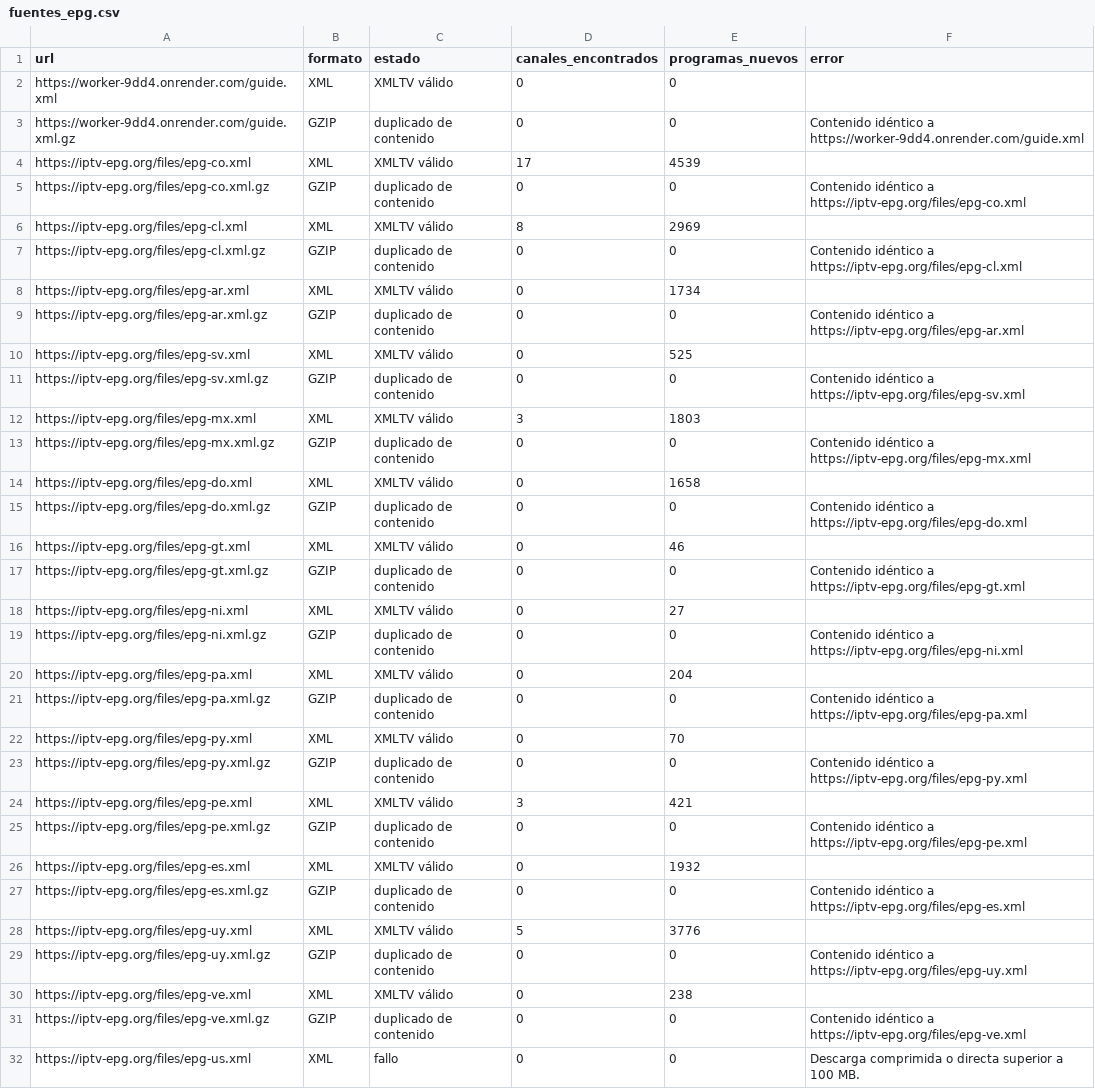
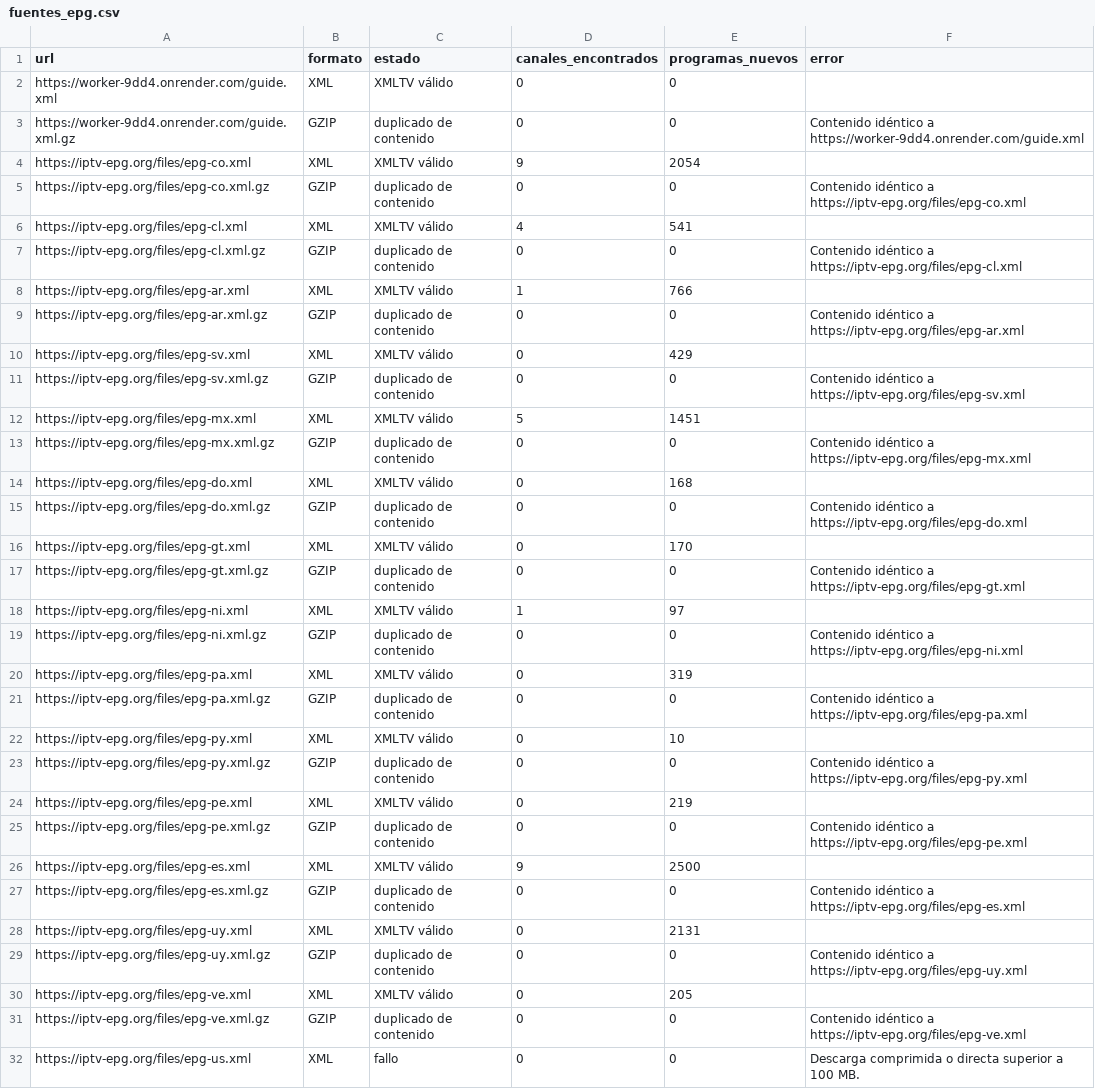
Before and after one commit to Rayder378/m3u-epg-auto-, a CSV file: output/fuentes_epg.csv, drawn as a sheet; only a part is shown.

```diff
--- a/output/fuentes_epg.csv
+++ b/output/fuentes_epg.csv
@@ -3,29 +3,29 @@ https://worker-9dd4.onrender.com/guide.xml,XML,XMLTV válido,0,0,
 https://worker-9dd4.onrender.com/guide.xml.gz,GZIP,duplicado de contenido,0,0,Contenido idéntico a https://worker-9dd4.onrender.com/guide.xml
-https://iptv-epg.org/files/epg-co.xml,XML,XMLTV válido,17,4539,
+https://iptv-epg.org/files/epg-co.xml,XML,XMLTV válido,9,2054,
 https://iptv-epg.org/files/epg-co.xml.gz,GZIP,duplicado de contenido,0,0,Contenido idéntico a https://iptv-epg.org/files/epg-co.xml
-https://iptv-epg.org/files/epg-cl.xml,XML,XMLTV válido,8,2969,
+https://iptv-epg.org/files/epg-cl.xml,XML,XMLTV válido,4,541,
 https://iptv-epg.org/files/epg-cl.xml.gz,GZIP,duplicado de contenido,0,0,Contenido idéntico a https://iptv-epg.org/files/epg-cl.xml
-https://iptv-epg.org/files/epg-ar.xml,XML,XMLTV válido,0,1734,
+https://iptv-epg.org/files/epg-ar.xml,XML,XMLTV válido,1,766,
 https://iptv-epg.org/files/epg-ar.xml.gz,GZIP,duplicado de contenido,0,0,Contenido idéntico a https://iptv-epg.org/files/epg-ar.xml
-https://iptv-epg.org/files/epg-sv.xml,XML,XMLTV válido,0,525,
+https://iptv-epg.org/files/epg-sv.xml,XML,XMLTV válido,0,429,
 https://iptv-epg.org/files/epg-sv.xml.gz,GZIP,duplicado de contenido,0,0,Contenido idéntico a https://iptv-epg.org/files/epg-sv.xml
-https://iptv-epg.org/files/epg-mx.xml,XML,XMLTV válido,3,1803,
+https://iptv-epg.org/files/epg-mx.xml,XML,XMLTV válido,5,1451,
 https://iptv-epg.org/files/epg-mx.xml.gz,GZIP,duplicado de contenido,0,0,Contenido idéntico a https://iptv-epg.org/files/epg-mx.xml
-https://iptv-epg.org/files/epg-do.xml,XML,XMLTV válido,0,1658,
+https://iptv-epg.org/files/epg-do.xml,XML,XMLTV válido,0,168,
 https://iptv-epg.org/files/epg-do.xml.gz,GZIP,duplicado de contenido,0,0,Contenido idéntico a https://iptv-epg.org/files/epg-do.xml
-https://iptv-epg.org/files/epg-gt.xml,XML,XMLTV válido,0,46,
+https://iptv-epg.org/files/epg-gt.xml,XML,XMLTV válido,0,170,
 https://iptv-epg.org/files/epg-gt.xml.gz,GZIP,duplicado de contenido,0,0,Contenido idéntico a https://iptv-epg.org/files/epg-gt.xml
-https://iptv-epg.org/files/epg-ni.xml,XML,XMLTV válido,0,27,
+https://iptv-epg.org/files/epg-ni.xml,XML,XMLTV válido,1,97,
 https://iptv-epg.org/files/epg-ni.xml.gz,GZIP,duplicado de contenido,0,0,Contenido idéntico a https://iptv-epg.org/files/epg-ni.xml
-https://iptv-epg.org/files/epg-pa.xml,XML,XMLTV válido,0,204,
+https://iptv-epg.org/files/epg-pa.xml,XML,XMLTV válido,0,319,
 https://iptv-epg.org/files/epg-pa.xml.gz,GZIP,duplicado de contenido,0,0,Contenido idéntico a https://iptv-epg.org/files/epg-pa.xml
-https://iptv-epg.org/files/epg-py.xml,XML,XMLTV válido,0,70,
+https://iptv-epg.org/files/epg-py.xml,XML,XMLTV válido,0,10,
 https://iptv-epg.org/files/epg-py.xml.gz,GZIP,duplicado de contenido,0,0,Contenido idéntico a https://iptv-epg.org/files/epg-py.xml
-https://iptv-epg.org/files/epg-pe.xml,XML,XMLTV válido,3,421,
+https://iptv-epg.org/files/epg-pe.xml,XML,XMLTV válido,0,219,
 https://iptv-epg.org/files/epg-pe.xml.gz,GZIP,duplicado de contenido,0,0,Contenido idéntico a https://iptv-epg.org/files/epg-pe.xml
-https://iptv-epg.org/files/epg-es.xml,XML,XMLTV válido,0,1932,
+https://iptv-epg.org/files/epg-es.xml,XML,XMLTV válido,9,2500,
 https://iptv-epg.org/files/epg-es.xml.gz,GZIP,duplicado de contenido,0,0,Contenido idéntico a https://iptv-epg.org/files/epg-es.xml
-https://iptv-epg.org/files/epg-uy.xml,XML,XMLTV válido,5,3776,
+https://iptv-epg.org/files/epg-uy.xml,XML,XMLTV válido,0,2131,
 https://iptv-epg.org/files/epg-uy.xml.gz,GZIP,duplicado de contenido,0,0,Contenido idéntico a https://iptv-epg.org/files/epg-uy.xml
-https://iptv-epg.org/files/epg-ve.xml,XML,XMLTV válido,0,238,
+https://iptv-epg.org/files/epg-ve.xml,XML,XMLTV válido,0,205,
 https://iptv-epg.org/files/epg-ve.xml.gz,GZIP,duplicado de contenido,0,0,Contenido idéntico a https://iptv-epg.org/files/epg-ve.xml
```
Also changed, not shown: 5 other files.
